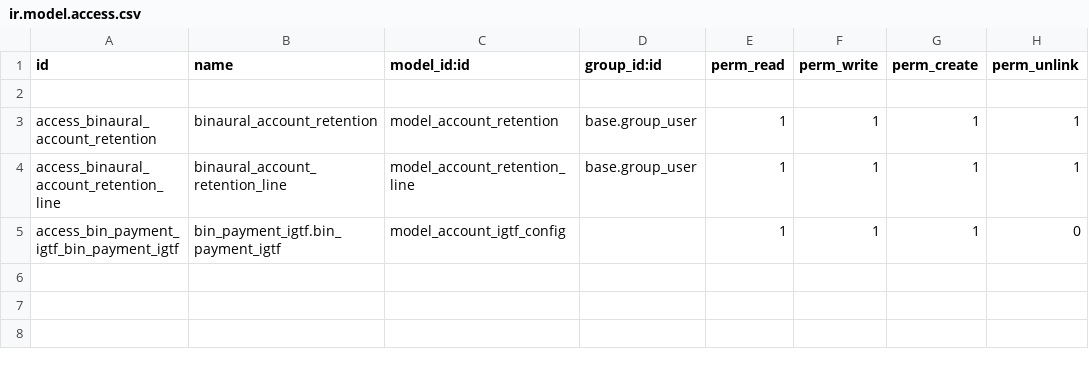
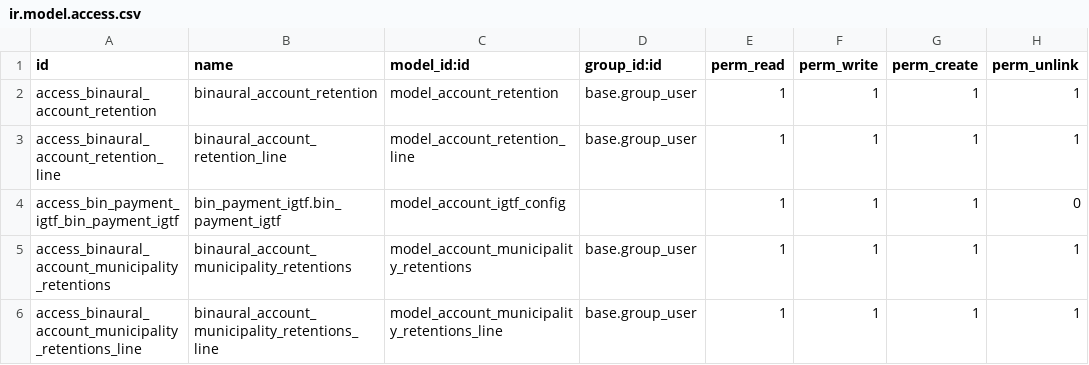
Before and after one commit to binaural-dev/maria, a CSV file: modules/binaural_facturacion/security/ir.model.access.csv, drawn as a sheet; removed rows and columns are numbered as before the commit, all else as after; the diff names each change by its address in the sheet, - before the commit and + after, or states it on an @@ line.

```diff
--- a/modules/binaural_facturacion/security/ir.model.access.csv
+++ b/modules/binaural_facturacion/security/ir.model.access.csv
-row 2: (empty)
+row 5: access_binaural_account_municipality_retentions | binaural_account_municipality_retentions | model_account_municipality_retentions | base.group_user | 1 | 1 | 1 | 1
+row 6: access_binaural_account_municipality_retentions_line | binaural_account_municipality_retentions_line | model_account_municipality_retentions_line | base.group_user | 1 | 1 | 1 | 1
```
Also changed, not shown: 6 other files.
